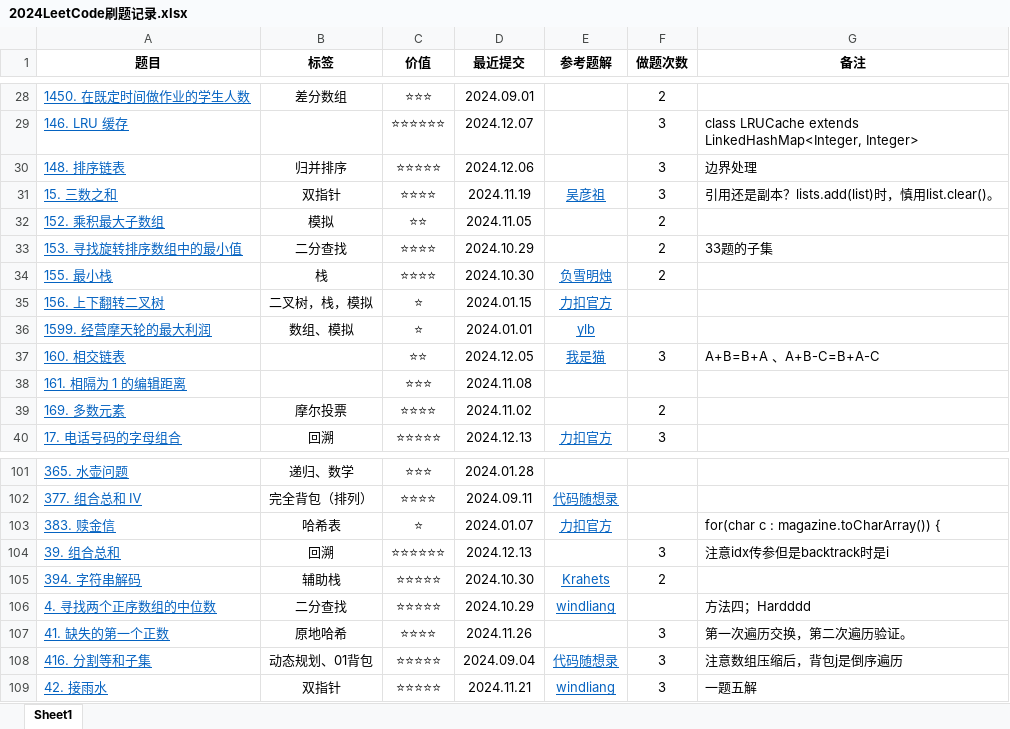
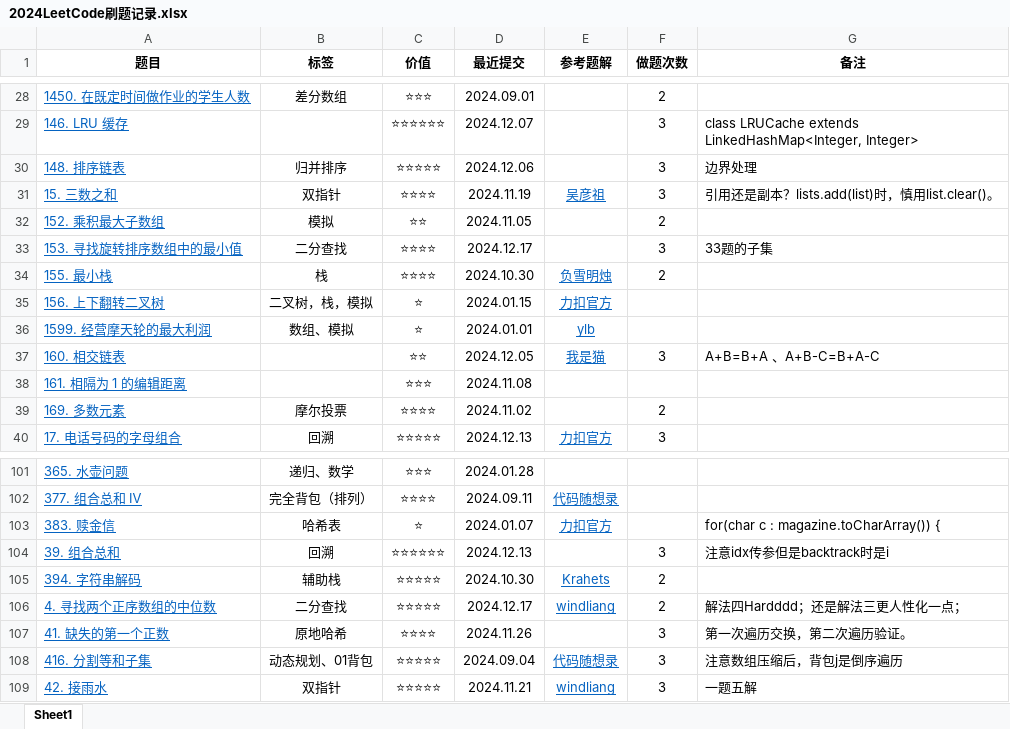
Before and after one commit to curforever/LeetCode, an Excel workbook: 2024LeetCode刷题记录.xlsx, sheet Sheet1, drawn as a sheet; only a part is shown, gaps mark what is left out; values as stored, in another font and other column widths than the file's, no borders; table styles not drawn; the diff names each change by its address in the sheet, - before the commit and + after, or states it on an @@ line.

Commit message:
2024.12.17 LeetCodeHot100 三刷 二分查找Done

```diff
--- a/2024LeetCode刷题记录.xlsx (sheet Sheet1)
+++ b/2024LeetCode刷题记录.xlsx (sheet Sheet1)
-D33 (最近提交): 2024.10.29
+D33 (最近提交): 2024.12.17
-F33 (做题次数): 2
+F33 (做题次数): 3
-D106 (最近提交): 2024.10.29
+D106 (最近提交): 2024.12.17
-F106 (做题次数): (empty)
+F106 (做题次数): 2
-G106 (备注): 方法四；Hardddd
+G106 (备注): 解法四Hardddd；还是解法三更人性化一点；
```
Also changed, not shown: 4 other files.
